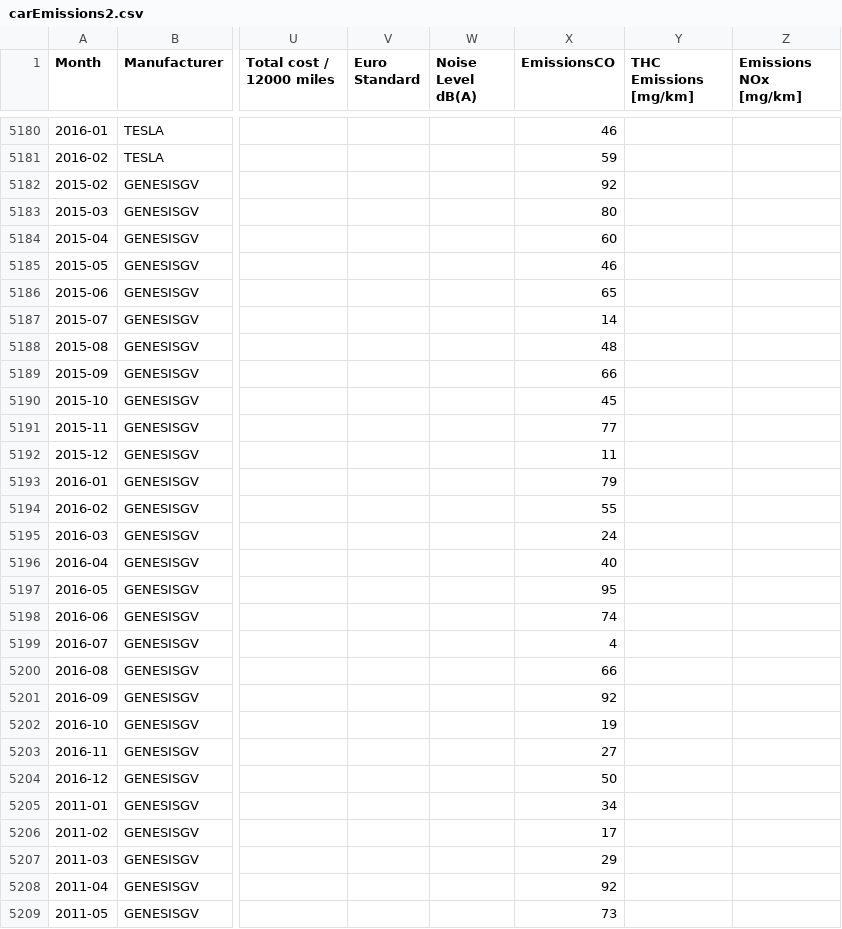
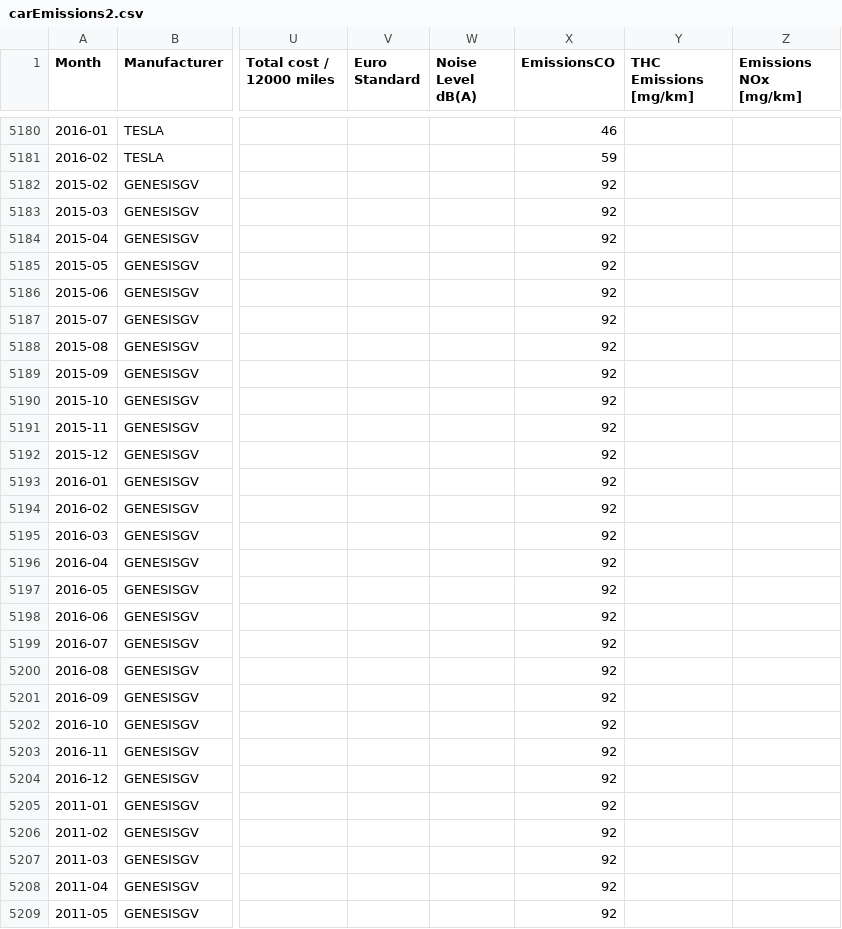
Before and after one commit to AbdalSamad07/data, a CSV file: carEmissions2.csv, drawn as a sheet; only a part is shown, gaps mark what is left out; the diff covers the shown part only; the diff names each change by its address in the sheet, - before the commit and + after, or states it on an @@ line.

Commit message:
Add files via upload

```diff
--- a/carEmissions2.csv
+++ b/carEmissions2.csv
-X5183 (EmissionsCO): 80
+X5183 (EmissionsCO): 92
-X5184 (EmissionsCO): 60
+X5184 (EmissionsCO): 92
-X5185 (EmissionsCO): 46
+X5185 (EmissionsCO): 92
-X5186 (EmissionsCO): 65
+X5186 (EmissionsCO): 92
-X5187 (EmissionsCO): 14
+X5187 (EmissionsCO): 92
-X5188 (EmissionsCO): 48
+X5188 (EmissionsCO): 92
-X5189 (EmissionsCO): 66
+X5189 (EmissionsCO): 92
-X5190 (EmissionsCO): 45
+X5190 (EmissionsCO): 92
-X5191 (EmissionsCO): 77
+X5191 (EmissionsCO): 92
-X5192 (EmissionsCO): 11
+X5192 (EmissionsCO): 92
-X5193 (EmissionsCO): 79
+X5193 (EmissionsCO): 92
-X5194 (EmissionsCO): 55
+X5194 (EmissionsCO): 92
-X5195 (EmissionsCO): 24
+X5195 (EmissionsCO): 92
-X5196 (EmissionsCO): 40
+X5196 (EmissionsCO): 92
-X5197 (EmissionsCO): 95
+X5197 (EmissionsCO): 92
-X5198 (EmissionsCO): 74
+X5198 (EmissionsCO): 92
-X5199 (EmissionsCO): 4
+X5199 (EmissionsCO): 92
-X5200 (EmissionsCO): 66
+X5200 (EmissionsCO): 92
-X5202 (EmissionsCO): 19
+X5202 (EmissionsCO): 92
-X5203 (EmissionsCO): 27
+X5203 (EmissionsCO): 92
-X5204 (EmissionsCO): 50
+X5204 (EmissionsCO): 92
-X5205 (EmissionsCO): 34
+X5205 (EmissionsCO): 92
-X5206 (EmissionsCO): 17
+X5206 (EmissionsCO): 92
-X5207 (EmissionsCO): 29
+X5207 (EmissionsCO): 92
-X5209 (EmissionsCO): 73
+X5209 (EmissionsCO): 92
```
Also changed, not shown: 45 edited cells elsewhere in this file.
